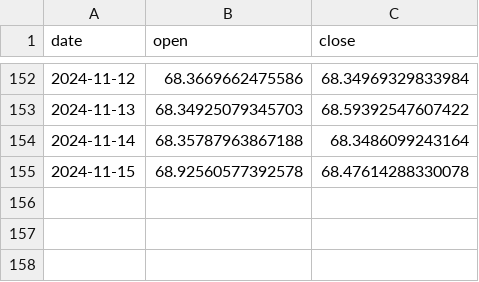
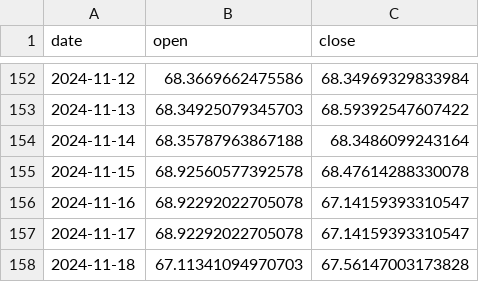
Before and after one commit to AnatolPoiata/oilforecast, a CSV file: forecast_data.csv, drawn as a sheet; only a part is shown, gaps mark what is left out.

```diff
--- a/forecast_data.csv
+++ b/forecast_data.csv
@@ -155 +155,4 @@ date,open,close
 2024-11-15,68.92560577392578,68.47614288330078
+2024-11-16,68.92292022705078,67.14159393310547
+2024-11-17,68.92292022705078,67.14159393310547
+2024-11-18,67.11341094970703,67.56147003173828
```
Also changed, not shown: historical_data.csv.
